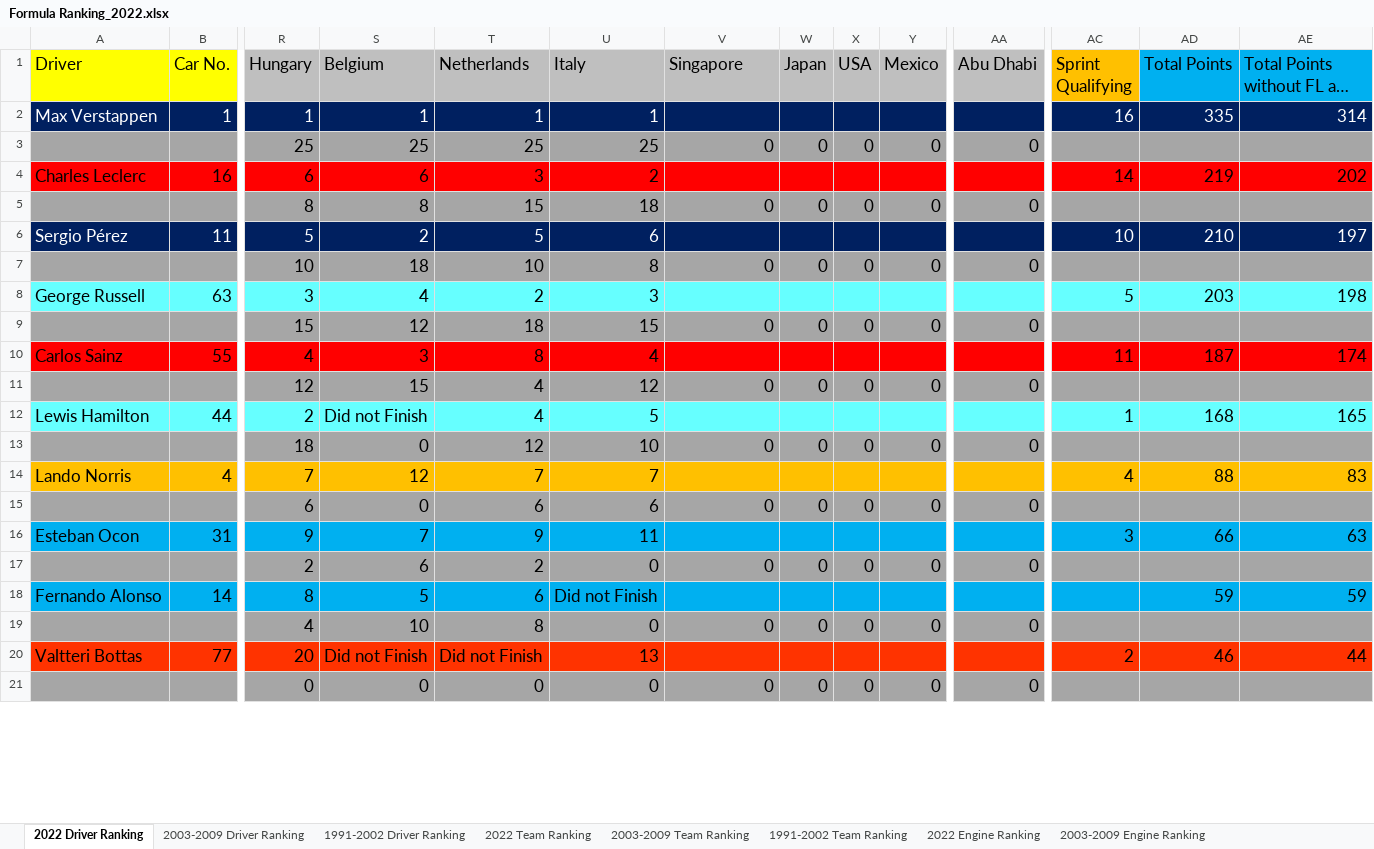
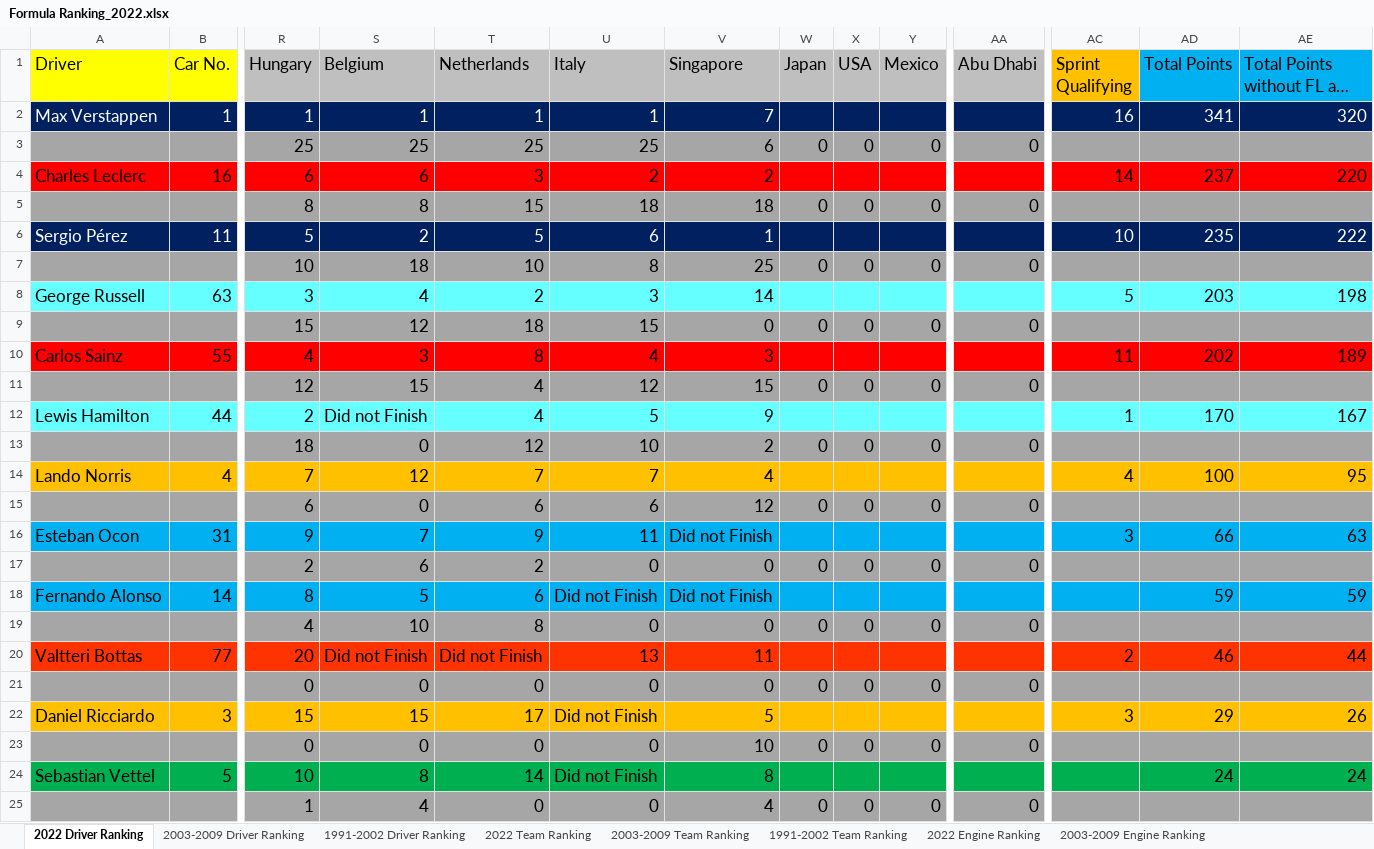
Before and after one commit to LITTLEPINKALLDEAD/DatasOnTelecom, an Excel workbook: 文档/其他文档/Others/Sports/Formula Ranking_2022.xlsx, sheet 2022 Driver Ranking, drawn as a sheet; only a part is shown, gaps mark what is left out; long unchanged cells end in …; values as stored, in another font and other column widths than the file's, no borders; rows hold the shown columns only; the diff covers the shown part only; the diff names each change by its address in the sheet, - before the commit and + after, or states it on an @@ line.

```diff
--- a/文档/其他文档/Others/Sports/Formula Ranking_2022.xlsx (sheet 2022 Driver Ranking)
+++ b/文档/其他文档/Others/Sports/Formula Ranking_2022.xlsx (sheet 2022 Driver Ranking)
-V2 (Singapore): (empty)
+V2 (Singapore): 7
-AD2 (Total Points): 335
+AD2 (Total Points): 341
-AE2 (Total Points without FL and SQ): 314
+AE2 (Total Points without FL and SQ): 320
-V3 (Singapore): 0
+V3 (Singapore): 6
-V4 (Singapore): (empty)
+V4 (Singapore): 2
-AD4 (Total Points): 219
+AD4 (Total Points): 237
-AE4 (Total Points without FL and SQ): 202
+AE4 (Total Points without FL and SQ): 220
-V5 (Singapore): 0
+V5 (Singapore): 18
-V6 (Singapore): (empty)
+V6 (Singapore): 1
-AD6 (Total Points): 210
+AD6 (Total Points): 235
-AE6 (Total Points without FL and SQ): 197
+AE6 (Total Points without FL and SQ): 222
-V7 (Singapore): 0
+V7 (Singapore): 25
-V8 (Singapore): (empty)
+V8 (Singapore): 14
-V10 (Singapore): (empty)
+V10 (Singapore): 3
-AD10 (Total Points): 187
+AD10 (Total Points): 202
-AE10 (Total Points without FL and SQ): 174
+AE10 (Total Points without FL and SQ): 189
-V11 (Singapore): 0
+V11 (Singapore): 15
-V12 (Singapore): (empty)
+V12 (Singapore): 9
-AD12 (Total Points): 168
+AD12 (Total Points): 170
-AE12 (Total Points without FL and SQ): 165
+AE12 (Total Points without FL and SQ): 167
-V13 (Singapore): 0
+V13 (Singapore): 2
-V14 (Singapore): (empty)
+V14 (Singapore): 4
-AD14 (Total Points): 88
+AD14 (Total Points): 100
-AE14 (Total Points without FL and SQ): 83
+AE14 (Total Points without FL and SQ): 95
-V15 (Singapore): 0
+V15 (Singapore): 12
-V16 (Singapore): (empty)
+V16 (Singapore): Did not Finish
-V18 (Singapore): (empty)
+V18 (Singapore): Did not Finish
-V20 (Singapore): (empty)
+V20 (Singapore): 11
+row 22: Daniel Ricciardo | 3 | 15 | 15 | 17 | Did not Finish | 5 |  |  |  |  | 3 | 29 | 26
+row 23:  |  | 0 | 0 | 0 | 0 | 10 | 0 | 0 | 0 | 0
+row 24: Sebastian Vettel | 5 | 10 | 8 | 14 | Did not Finish | 8 |  |  |  |  |  | 24 | 24
+row 25:  |  | 1 | 4 | 0 | 0 | 4 | 0 | 0 | 0 | 0
```
Also changed, not shown: 3 added rows, 7 removed rows and 15 edited cells elsewhere in this sheet, sheet 1991-2002 Driver Ranking, sheet 2003-2009 Driver Ranking, sheet 2022 Team Ranking, sheet 1991-2002 Team Ranking, sheet 2003-2009 Team Ranking, formulas that keep their value, 5 other files.
